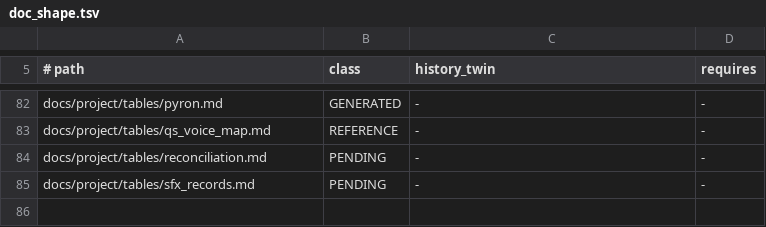
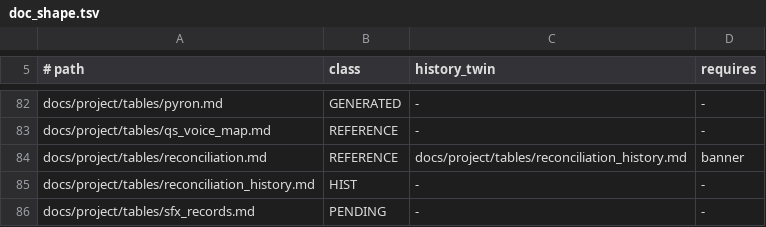
Before and after one commit to DefinitelyFrenchName/VampireSaved, a TSV file: docs/doc_shape.tsv, drawn as a sheet; only a part is shown, gaps mark what is left out.

```diff
--- a/docs/doc_shape.tsv
+++ b/docs/doc_shape.tsv
@@ -83,3 +83,4 @@ docs/project/tables/pyron.md	GENERATED	-	-
 docs/project/tables/qs_voice_map.md	REFERENCE	-	-
-docs/project/tables/reconciliation.md	PENDING	-	-
+docs/project/tables/reconciliation.md	REFERENCE	docs/project/tables/reconciliation_history.md	banner
+docs/project/tables/reconciliation_history.md	HIST	-	-
 docs/project/tables/sfx_records.md	PENDING	-	-
```
Also changed, not shown: 2 other files.
